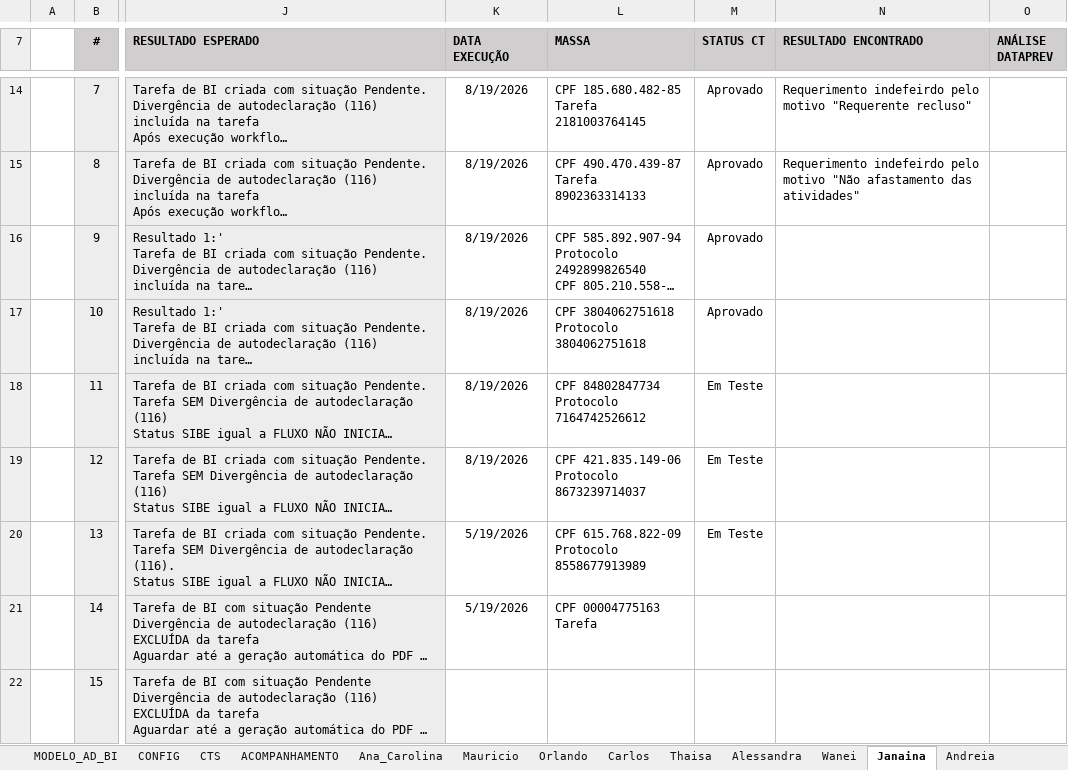
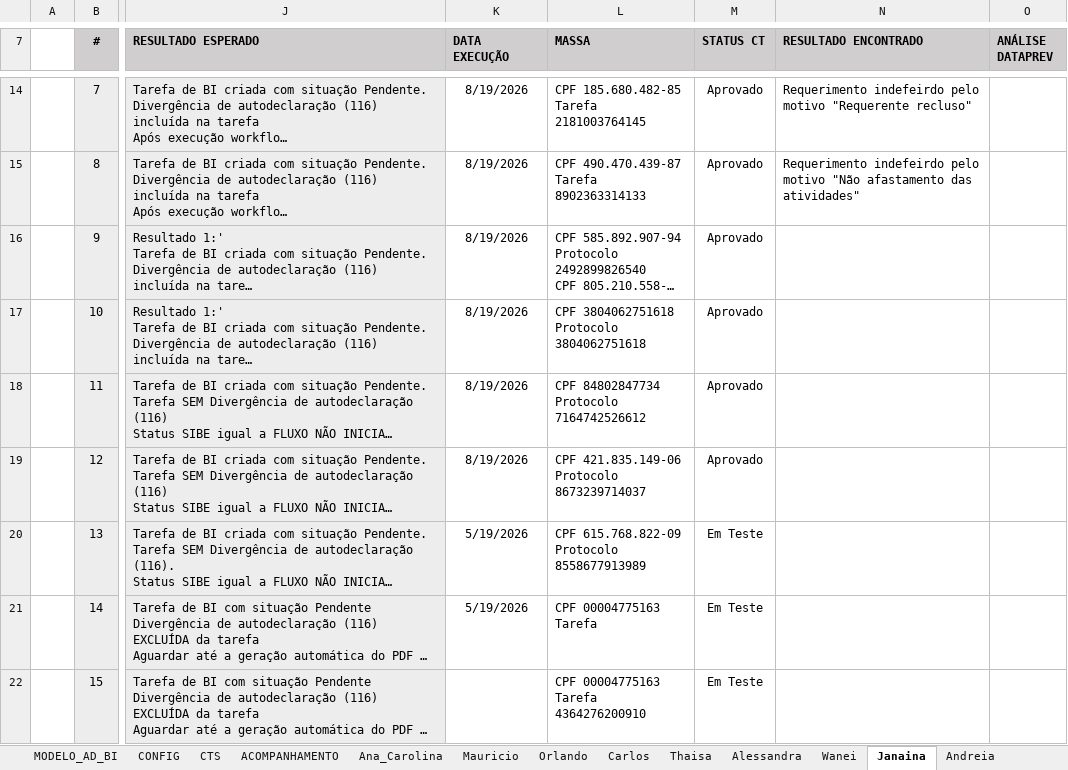
Before and after one commit to thiagopb12-max/painel-homologacao-caf, an Excel workbook: fluxo-integrado/00_PAT_HOMOLOGACAO_AD_BI.xlsx, sheet Janaina, drawn as a sheet; only a part is shown, gaps mark what is left out; long unchanged cells end in …; values as stored, in another font and other column widths than the file's, no borders; conditional formats and table styles not drawn; ↵ is a line break in a cell; the diff covers the shown part only; the diff names each change by its address in the sheet, - before the commit and + after, or states it on an @@ line.

```diff
--- a/fluxo-integrado/00_PAT_HOMOLOGACAO_AD_BI.xlsx (sheet Janaina)
+++ b/fluxo-integrado/00_PAT_HOMOLOGACAO_AD_BI.xlsx (sheet Janaina)
-M18:M19 (STATUS CT): Em Teste
+M18:M19 (STATUS CT): Aprovado
-M21:M22 (STATUS CT): (empty)
+M21:M22 (STATUS CT): Em Teste
-L22 (MASSA): (empty)
+L22 (MASSA): CPF 00004775163 ↵ Tarefa 4364276200910
```
Also changed, not shown: 17 edited cells elsewhere in this sheet, sheet ACOMPANHAMENTO, sheet Mauricio, sheet Ana_Carolina, sheet Carlos, sheet Andreia, sheet EXPLORATÓRIOS, 1 more sheet, formulas that keep their value, charts or pictures, fluxo-integrado/Massa_CPFs_FPSE.xlsx, 5 other files.
